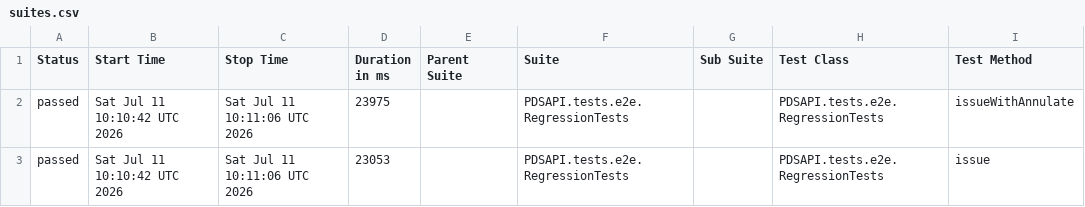
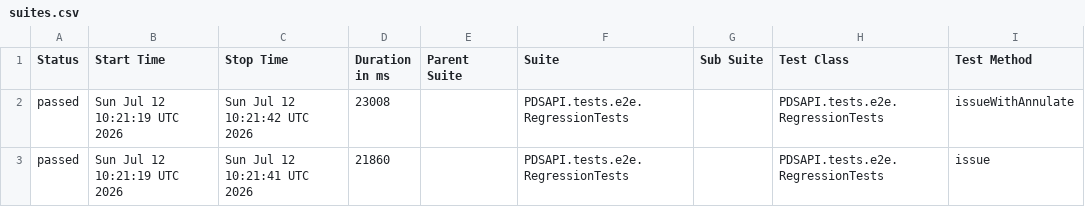
Before and after one commit to Dania13/java-test-QA, a CSV file: data/suites.csv, drawn as a sheet; only a part is shown; the diff names each change by its address in the sheet, - before the commit and + after, or states it on an @@ line.

```diff
--- a/data/suites.csv
+++ b/data/suites.csv
-B2:B3 (Start Time): Sat Jul 11 10:10:42 UTC 2026
+B2:B3 (Start Time): Sun Jul 12 10:21:19 UTC 2026
-C2 (Stop Time): Sat Jul 11 10:11:06 UTC 2026
+C2 (Stop Time): Sun Jul 12 10:21:42 UTC 2026
-D2 (Duration in ms): 23975
+D2 (Duration in ms): 23008
-C3 (Stop Time): Sat Jul 11 10:11:06 UTC 2026
+C3 (Stop Time): Sun Jul 12 10:21:41 UTC 2026
-D3 (Duration in ms): 23053
+D3 (Duration in ms): 21860
```
Also changed, not shown: 53 other files.
